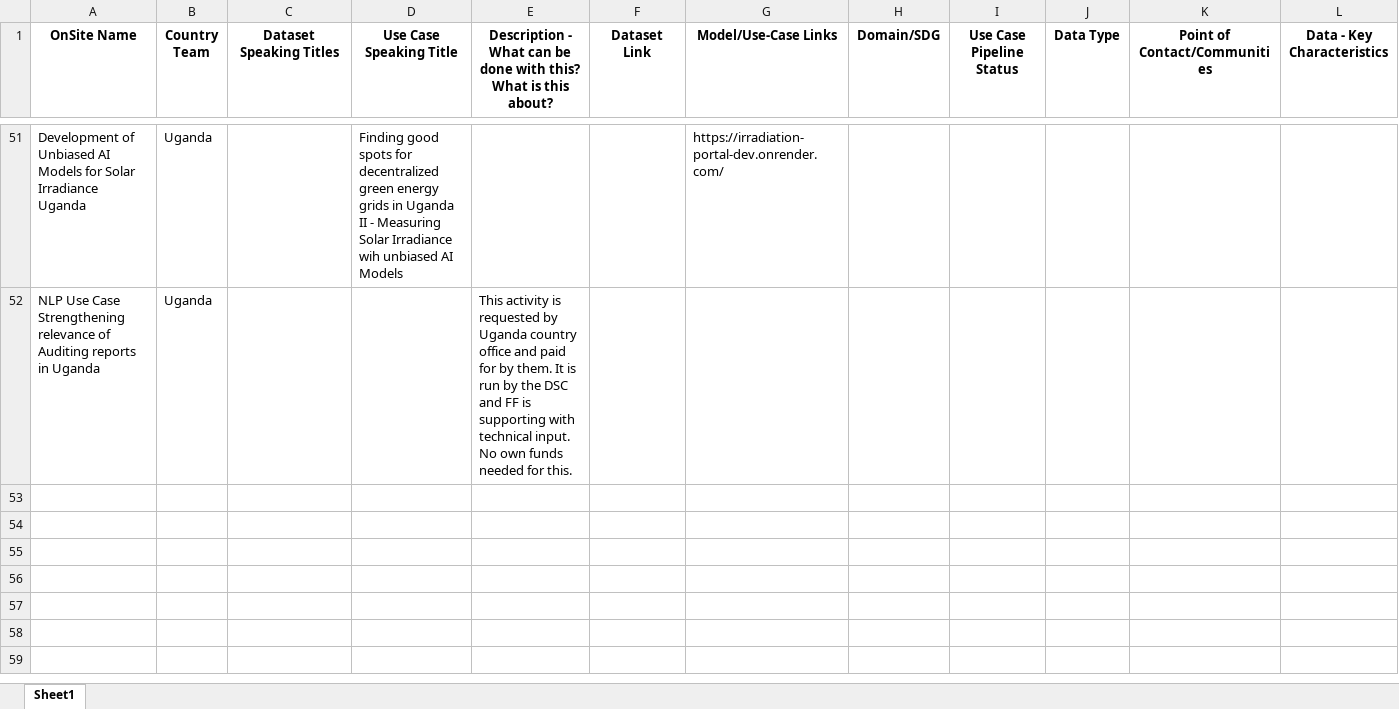
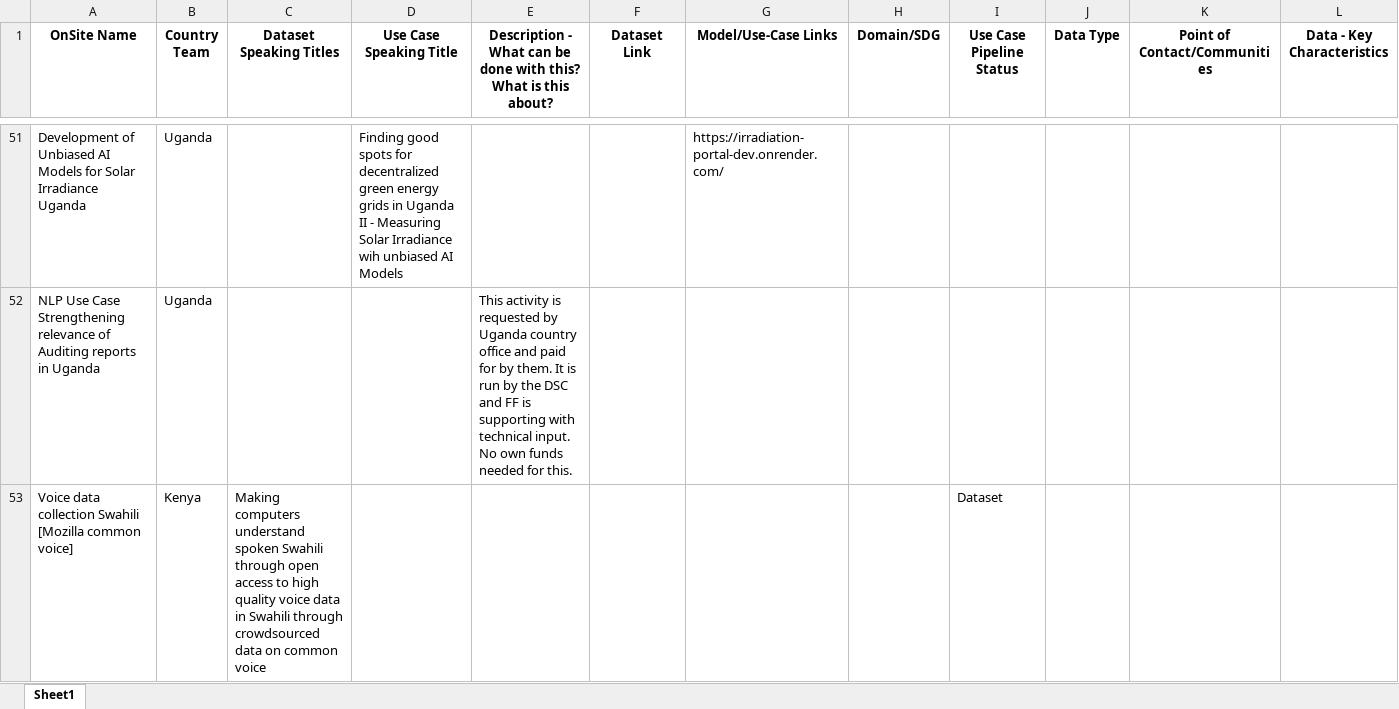
Before and after one commit to Fair-Forward/datasets, an Excel workbook: docs/data_catalog.xlsx, sheet Sheet1, drawn as a sheet; only a part is shown, gaps mark what is left out; values as stored, in another font and other column widths than the file's, no borders; rows hold the shown columns only; the diff covers the shown part only; the diff names each change by its address in the sheet, - before the commit and + after, or states it on an @@ line.

Commit message:
updated master data

```diff
--- a/docs/data_catalog.xlsx (sheet Sheet1)
+++ b/docs/data_catalog.xlsx (sheet Sheet1)
+row 53: Voice data collection Swahili [Mozilla common voice] | Kenya | Making computers understand spoken Swahili through open access to high quality voice data in Swahili through crowdsourced data on common voice |  |  |  |  |  | Dataset
```
Also changed, not shown: 2 added rows and 1 edited cell elsewhere in this sheet, 2 other files.
